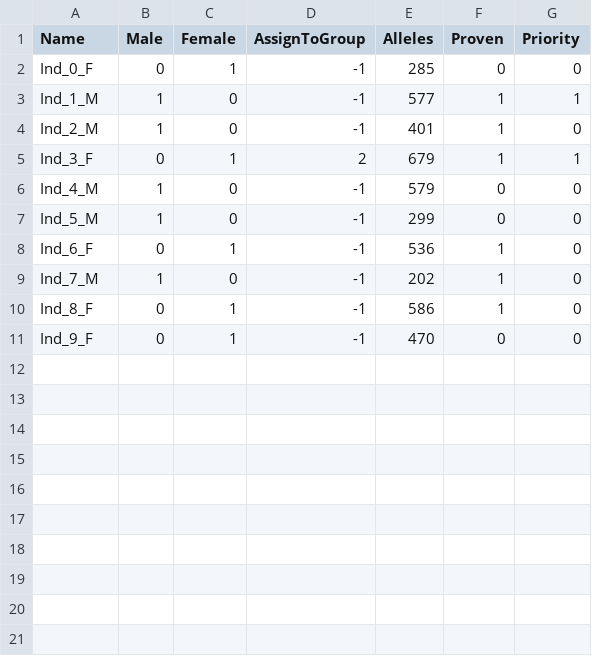
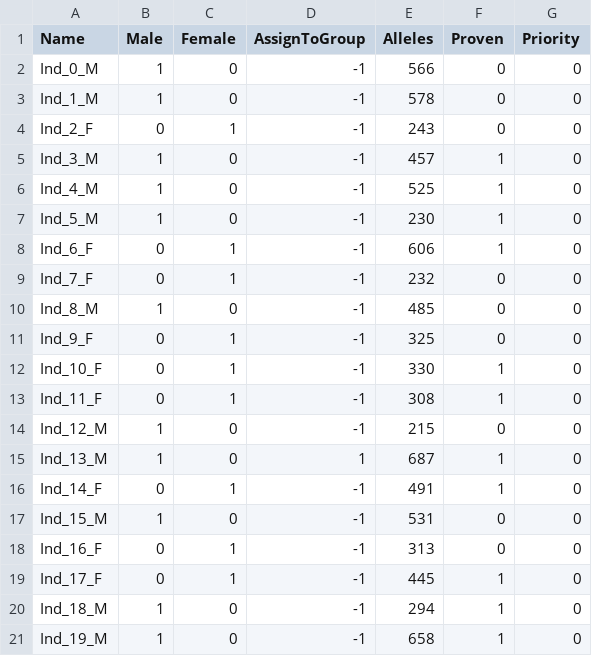
Before and after one commit to SXNPYN/CoBreeder_for_GhostWolves, a CSV file: data/randomly_generated_data/generated-individuals.csv, drawn as a sheet.

```diff
--- a/data/randomly_generated_data/generated-individuals.csv
+++ b/data/randomly_generated_data/generated-individuals.csv
@@ -1,11 +1,21 @@
 Name,Male,Female,AssignToGroup,Alleles,Proven,Priority
-Ind_0_F,0,1,-1,285,0,0
-Ind_1_M,1,0,-1,577,1,1
-Ind_2_M,1,0,-1,401,1,0
-Ind_3_F,0,1,2,679,1,1
-Ind_4_M,1,0,-1,579,0,0
-Ind_5_M,1,0,-1,299,0,0
-Ind_6_F,0,1,-1,536,1,0
-Ind_7_M,1,0,-1,202,1,0
-Ind_8_F,0,1,-1,586,1,0
-Ind_9_F,0,1,-1,470,0,0
+Ind_0_M,1,0,-1,566,0,0
+Ind_1_M,1,0,-1,578,0,0
+Ind_2_F,0,1,-1,243,0,0
+Ind_3_M,1,0,-1,457,1,0
+Ind_4_M,1,0,-1,525,1,0
+Ind_5_M,1,0,-1,230,1,0
+Ind_6_F,0,1,-1,606,1,0
+Ind_7_F,0,1,-1,232,0,0
+Ind_8_M,1,0,-1,485,0,0
+Ind_9_F,0,1,-1,325,0,0
+Ind_10_F,0,1,-1,330,1,0
+Ind_11_F,0,1,-1,308,1,0
+Ind_12_M,1,0,-1,215,0,0
+Ind_13_M,1,0,1,687,1,0
+Ind_14_F,0,1,-1,491,1,0
+Ind_15_M,1,0,-1,531,0,0
+Ind_16_F,0,1,-1,313,0,0
+Ind_17_F,0,1,-1,445,1,0
+Ind_18_M,1,0,-1,294,1,0
+Ind_19_M,1,0,-1,658,1,0
```
Also changed, not shown: data/randomly_generated_data/generated-pr-scaled.csv, results/best_solution_ghost_experiment.csv, 2 other files.
